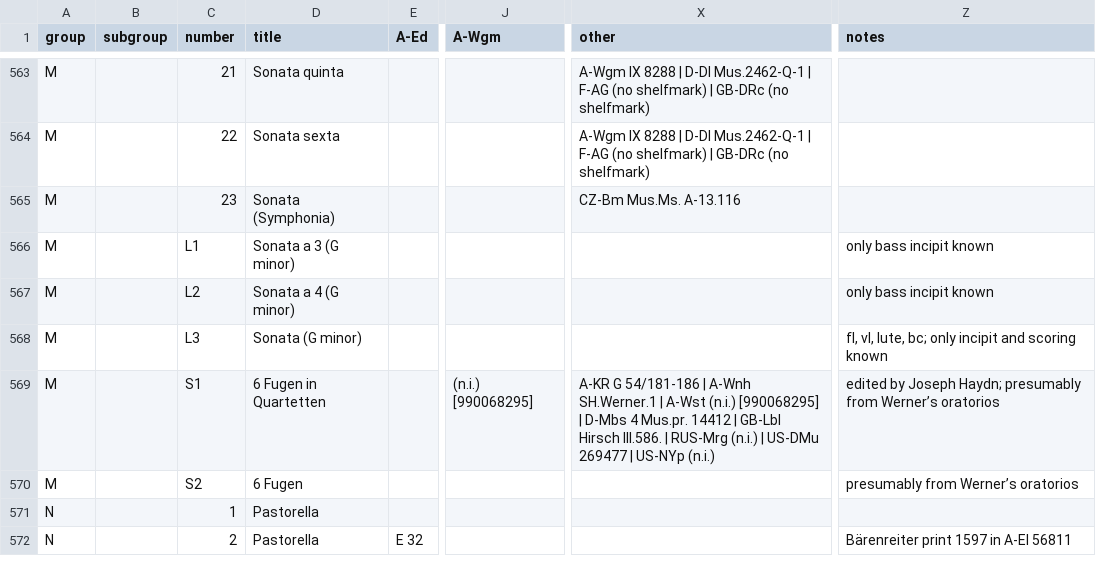
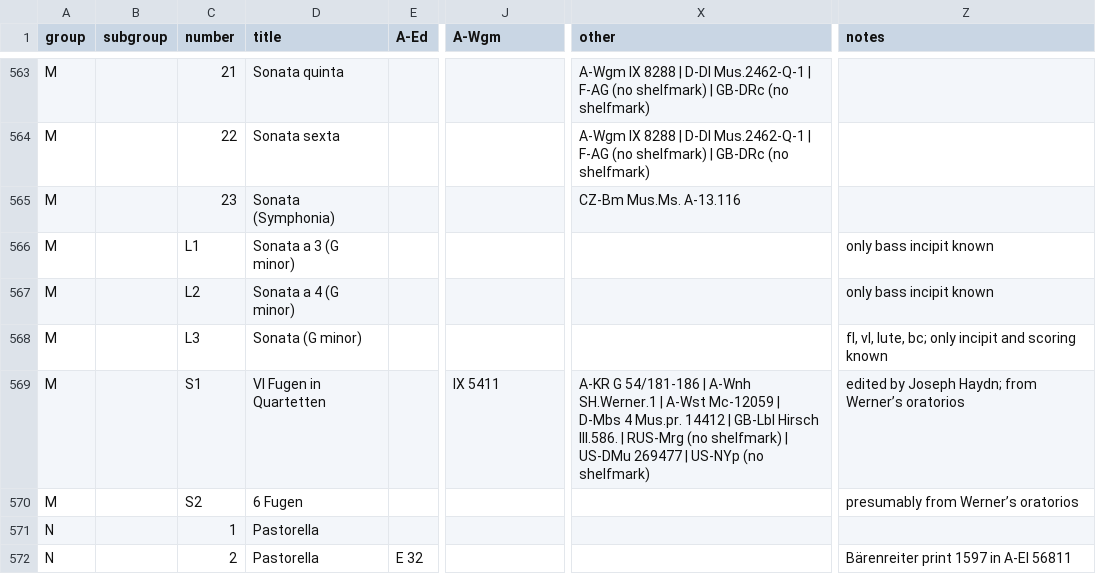
Before and after one commit to edition-esser-skala/werner-catalogue-of-works, a CSV file: data/catalogue_works.csv, drawn as a sheet; only a part is shown, gaps mark what is left out; the diff names each change by its address in the sheet, - before the commit and + after, or states it on an @@ line.

```diff
--- a/data/catalogue_works.csv
+++ b/data/catalogue_works.csv
-D569 (title): 6 Fugen in Quartetten
+D569 (title): VI Fugen in Quartetten
-J569 (A-Wgm): (n.i.) [990068295]
+J569 (A-Wgm): IX 5411
-X569 (other): …| A-Wst (n.i.) [990068295] | D-Mbs 4 Mus.pr. 14412 | GB-Lbl Hirsch III.586. | RUS-Mrg (n.i.) | US-DMu 269477 | US-NYp (n.i.)
+X569 (other): …| A-Wst Mc-12059 | D-Mbs 4 Mus.pr. 14412 | GB-Lbl Hirsch III.586. | RUS-Mrg (no shelfmark) | US-DMu 269477 | US-NYp (no shelfmark)
-Z569 (notes): …Joseph Haydn; presumably from Werner’s…
+Z569 (notes): …Joseph Haydn; from Werner’s…
```
Also changed, not shown: data/works_in_rism.csv, 1 other file.
